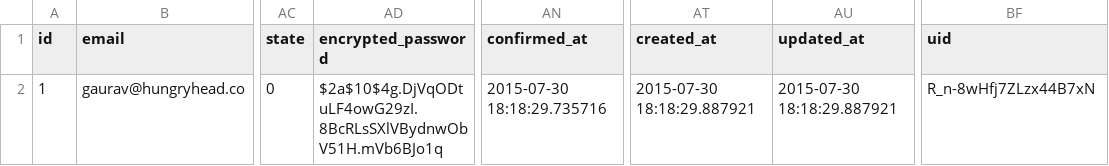
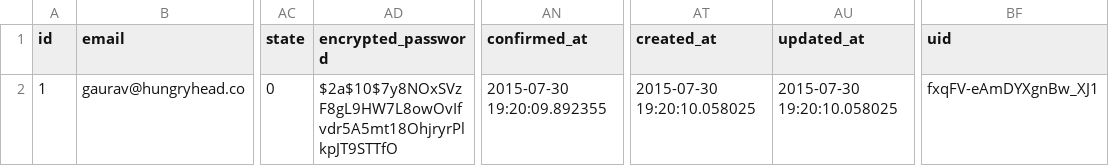
Before and after one commit to gauravtiwari/hungryhead, a CSV file: db/seeds/backups/models/users.csv, drawn as a sheet; only a part is shown, gaps mark what is left out; the diff names each change by its address in the sheet, - before the commit and + after, or states it on an @@ line.

Commit message:
rake task run for db:seed questions

```diff
--- a/db/seeds/backups/models/users.csv
+++ b/db/seeds/backups/models/users.csv
-AD2 (encrypted_password): $2a$10$4g.DjVqODtuLF4owG29zI.8BcRLsSXlVBydnwObV51H.mVb6BJo1q
+AD2 (encrypted_password): $2a$10$7y8NOxSVzF8gL9HW7L8owOvIfvdr5A5mt18OhjryrPlkpJT9STTfO
-AN2 (confirmed_at): 2015-07-30 18:18:29.735716
+AN2 (confirmed_at): 2015-07-30 19:20:09.892355
-AT2 (created_at): 2015-07-30 18:18:29.887921
+AT2 (created_at): 2015-07-30 19:20:10.058025
-AU2 (updated_at): 2015-07-30 18:18:29.887921
+AU2 (updated_at): 2015-07-30 19:20:10.058025
-BF2 (uid): R_n-8wHfj7ZLzx44B7xN
+BF2 (uid): fxqFV-eAmDYXgnBw_XJ1
```
Also changed, not shown: 1 other file.
